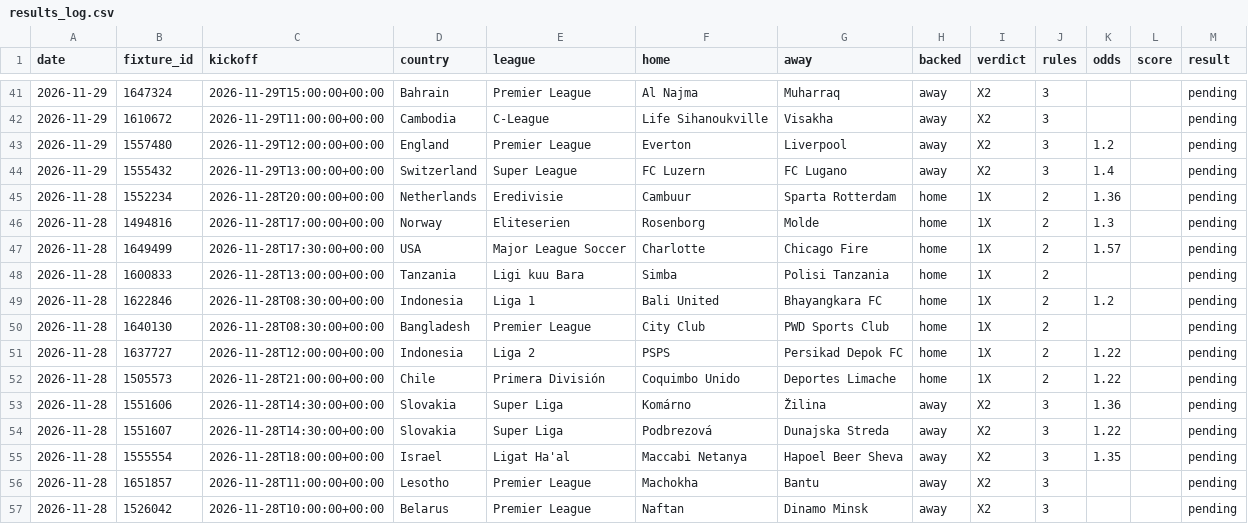
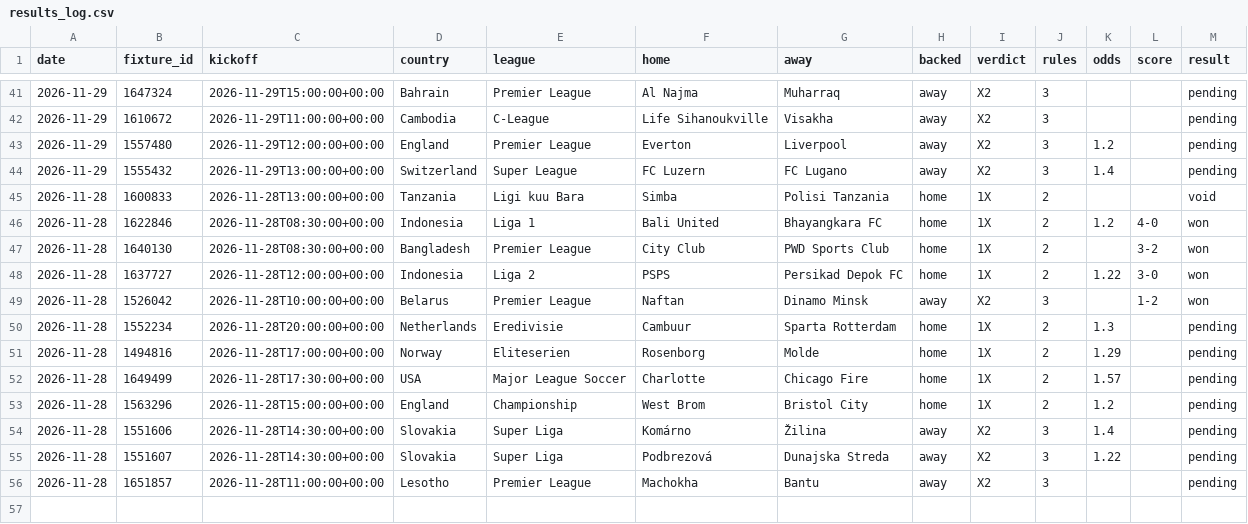
Before and after one commit to Afimoloi-18/Sport-analysis, a CSV file: data/results_log.csv, drawn as a sheet; only a part is shown, gaps mark what is left out; the diff covers the shown part only.

```diff
--- a/data/results_log.csv
+++ b/data/results_log.csv
@@ -44,14 +44,13 @@ date,fixture_id,kickoff,country,league,home,away,backed,verdict,rules,odds,score
 2026-11-29,1555432,2026-11-29T13:00:00+00:00,Switzerland,Super League,FC Luzern,FC Lugano,away,X2,3,1.4,,pending
-2026-11-28,1552234,2026-11-28T20:00:00+00:00,Netherlands,Eredivisie,Cambuur,Sparta Rotterdam,home,1X,2,1.36,,pending
-2026-11-28,1494816,2026-11-28T17:00:00+00:00,Norway,Eliteserien,Rosenborg,Molde,home,1X,2,1.3,,pending
+2026-11-28,1600833,2026-11-28T13:00:00+00:00,Tanzania,Ligi kuu Bara,Simba,Polisi Tanzania,home,1X,2,,,void
+2026-11-28,1622846,2026-11-28T08:30:00+00:00,Indonesia,Liga 1,Bali United,Bhayangkara FC,home,1X,2,1.2,4-0,won
+2026-11-28,1640130,2026-11-28T08:30:00+00:00,Bangladesh,Premier League,City Club,PWD Sports Club,home,1X,2,,3-2,won
+2026-11-28,1637727,2026-11-28T12:00:00+00:00,Indonesia,Liga 2,PSPS,Persikad Depok FC,home,1X,2,1.22,3-0,won
+2026-11-28,1526042,2026-11-28T10:00:00+00:00,Belarus,Premier League,Naftan,Dinamo Minsk,away,X2,3,,1-2,won
+2026-11-28,1552234,2026-11-28T20:00:00+00:00,Netherlands,Eredivisie,Cambuur,Sparta Rotterdam,home,1X,2,1.3,,pending
+2026-11-28,1494816,2026-11-28T17:00:00+00:00,Norway,Eliteserien,Rosenborg,Molde,home,1X,2,1.29,,pending
 2026-11-28,1649499,2026-11-28T17:30:00+00:00,USA,Major League Soccer,Charlotte,Chicago Fire,home,1X,2,1.57,,pending
-2026-11-28,1600833,2026-11-28T13:00:00+00:00,Tanzania,Ligi kuu Bara,Simba,Polisi Tanzania,home,1X,2,,,pending
-2026-11-28,1622846,2026-11-28T08:30:00+00:00,Indonesia,Liga 1,Bali United,Bhayangkara FC,home,1X,2,1.2,,pending
-2026-11-28,1640130,2026-11-28T08:30:00+00:00,Bangladesh,Premier League,City Club,PWD Sports Club,home,1X,2,,,pending
-2026-11-28,1637727,2026-11-28T12:00:00+00:00,Indonesia,Liga 2,PSPS,Persikad Depok FC,home,1X,2,1.22,,pending
-2026-11-28,1505573,2026-11-28T21:00:00+00:00,Chile,Primera División,Coquimbo Unido,Deportes Limache,home,1X,2,1.22,,pending
-2026-11-28,1551606,2026-11-28T14:30:00+00:00,Slovakia,Super Liga,Komárno,Žilina,away,X2,3,1.36,,pending
+2026-11-28,1563296,2026-11-28T15:00:00+00:00,England,Championship,West Brom,Bristol City,home,1X,2,1.2,,pending
+2026-11-28,1551606,2026-11-28T14:30:00+00:00,Slovakia,Super Liga,Komárno,Žilina,away,X2,3,1.4,,pending
 2026-11-28,1551607,2026-11-28T14:30:00+00:00,Slovakia,Super Liga,Podbrezová,Dunajska Streda,away,X2,3,1.22,,pending
-2026-11-28,1555554,2026-11-28T18:00:00+00:00,Israel,Ligat Ha'al,Maccabi Netanya,Hapoel Beer Sheva,away,X2,3,1.35,,pending
 2026-11-28,1651857,2026-11-28T11:00:00+00:00,Lesotho,Premier League,Machokha,Bantu,away,X2,3,,,pending
-2026-11-28,1526042,2026-11-28T10:00:00+00:00,Belarus,Premier League,Naftan,Dinamo Minsk,away,X2,3,,,pending
```
Also changed, not shown: 14 edited cells elsewhere in this file, 3 other files.
